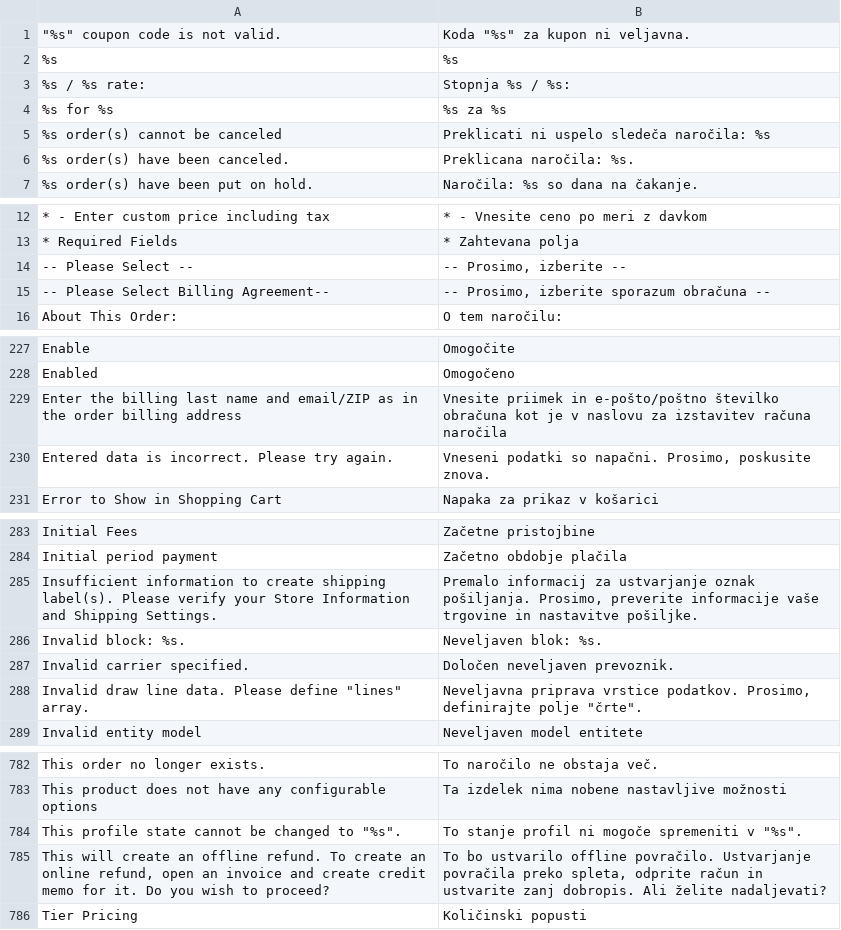
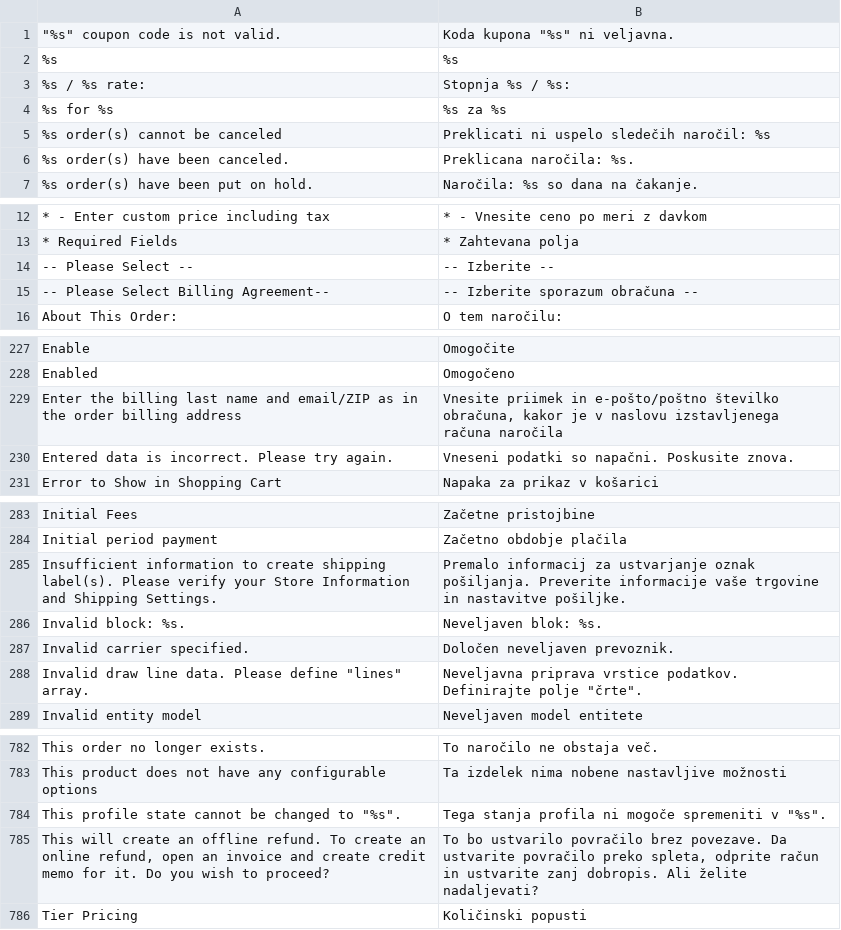
Before and after one commit to symfony-si/magento1-sl-si, a CSV file: app/locale/sl_SI/Mage_Sales.csv, drawn as a sheet; only a part is shown, gaps mark what is left out; the diff covers the shown part only.

```diff
--- a/app/locale/sl_SI/Mage_Sales.csv
+++ b/app/locale/sl_SI/Mage_Sales.csv
@@ -1,2 +1,2 @@
-"""%s"" coupon code is not valid.","Koda ""%s"" za kupon ni veljavna."
+"""%s"" coupon code is not valid.","Koda kupona ""%s"" ni veljavna."
 "%s","%s"
@@ -4,3 +4,3 @@
 "%s for %s","%s za %s"
-"%s order(s) cannot be canceled","Preklicati ni uspelo sledeča naročila: %s"
+"%s order(s) cannot be canceled","Preklicati ni uspelo sledečih naročil: %s"
 "%s order(s) have been canceled.","Preklicana naročila: %s."
@@ -13,4 +13,4 @@
 "* Required Fields","* Zahtevana polja"
-"-- Please Select --","-- Prosimo, izberite --"
-"-- Please Select Billing Agreement--","-- Prosimo, izberite sporazum obračuna --"
+"-- Please Select --","-- Izberite --"
+"-- Please Select Billing Agreement--","-- Izberite sporazum obračuna --"
 "About This Order:","O tem naročilu:"
@@ -228,4 +228,4 @@
 "Enabled","Omogočeno"
-"Enter the billing last name and email/ZIP as in the order billing address","Vnesite priimek in e-pošto/poštno številko obračuna kot je v naslovu za izstavitev računa naročila"
-"Entered data is incorrect. Please try again.","Vneseni podatki so napačni. Prosimo, poskusite znova."
+"Enter the billing last name and email/ZIP as in the order billing address","Vnesite priimek in e-pošto/poštno številko obračuna, kakor je v naslovu izstavljenega računa naročila"
+"Entered data is incorrect. Please try again.","Vneseni podatki so napačni. Poskusite znova."
 "Error to Show in Shopping Cart","Napaka za prikaz v košarici"
@@ -284,6 +284,6 @@
 "Initial period payment","Začetno obdobje plačila"
-"Insufficient information to create shipping label(s). Please verify your Store Information and Shipping Settings.","Premalo informacij za ustvarjanje oznak pošiljanja. Prosimo, preverite informacije vaše trgovine in nastavitve pošiljke."
+"Insufficient information to create shipping label(s). Please verify your Store Information and Shipping Settings.","Premalo informacij za ustvarjanje oznak pošiljanja. Preverite informacije vaše trgovine in nastavitve pošiljke."
 "Invalid block: %s.","Neveljaven blok: %s."
 "Invalid carrier specified.","Določen neveljaven prevoznik."
-"Invalid draw line data. Please define ""lines"" array.","Neveljavna priprava vrstice podatkov. Prosimo, definirajte polje ""črte""."
+"Invalid draw line data. Please define ""lines"" array.","Neveljavna priprava vrstice podatkov. Definirajte polje ""črte""."
 "Invalid entity model","Neveljaven model entitete"
@@ -783,4 +783,4 @@
 "This product does not have any configurable options","Ta izdelek nima nobene nastavljive možnosti"
-"This profile state cannot be changed to ""%s"".","To stanje profil ni mogoče spremeniti v ""%s""."
-"This will create an offline refund. To create an online refund, open an invoice and create credit memo for it. Do you wish to proceed?","To bo ustvarilo offline povračilo. Ustvarjanje povračila preko spleta, odprite račun in ustvarite zanj dobropis. Ali želite nadaljevati?"
+"This profile state cannot be changed to ""%s"".","Tega stanja profila ni mogoče spremeniti v ""%s""."
+"This will create an offline refund. To create an online refund, open an invoice and create credit memo for it. Do you wish to proceed?","To bo ustvarilo povračilo brez povezave. Da ustvarite povračilo preko spleta, odprite račun in ustvarite zanj dobropis. Ali želite nadaljevati?"
 "Tier Pricing","Količinski popusti"
```
Also changed, not shown: 42 edited cells elsewhere in this file.
